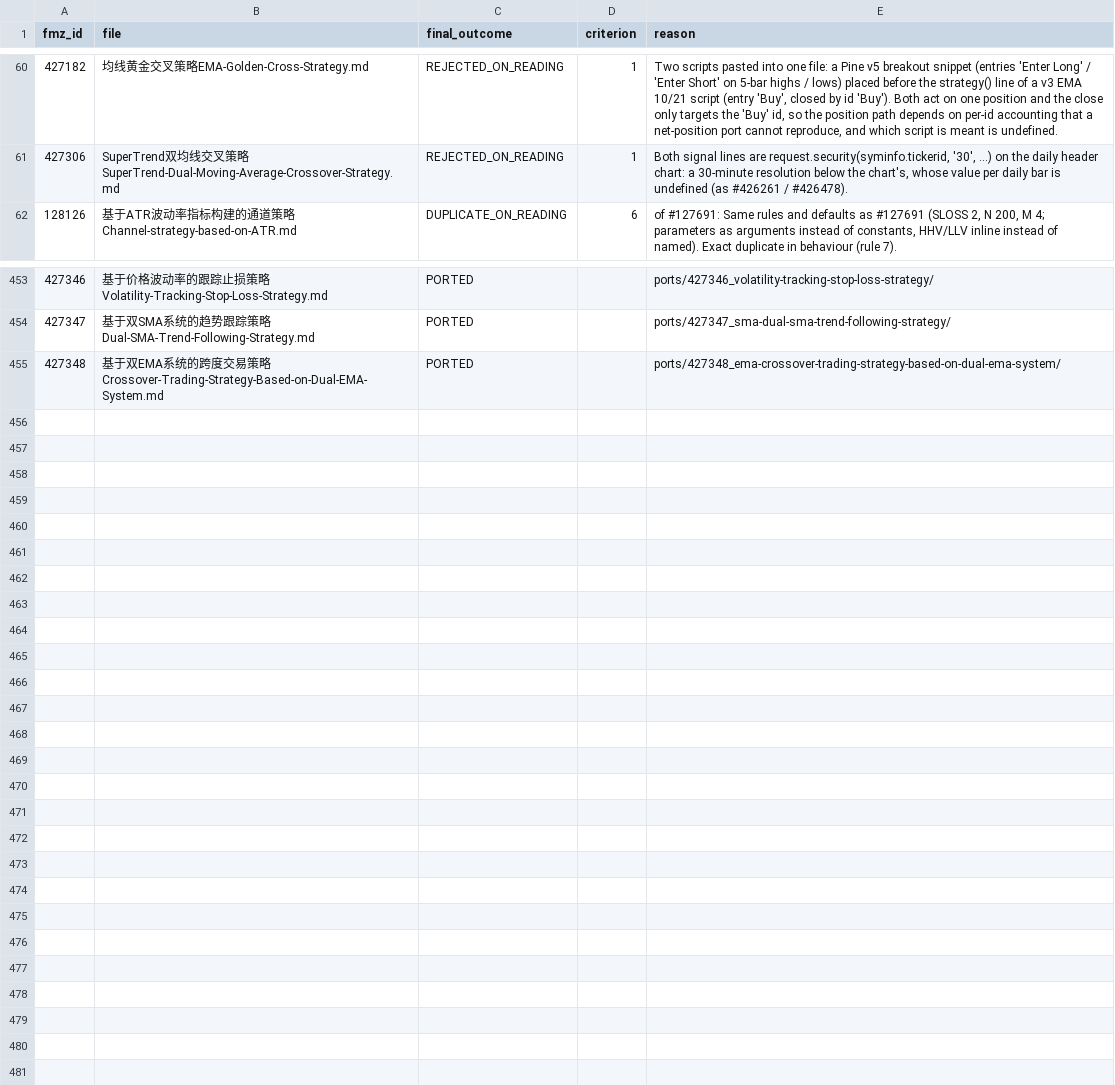
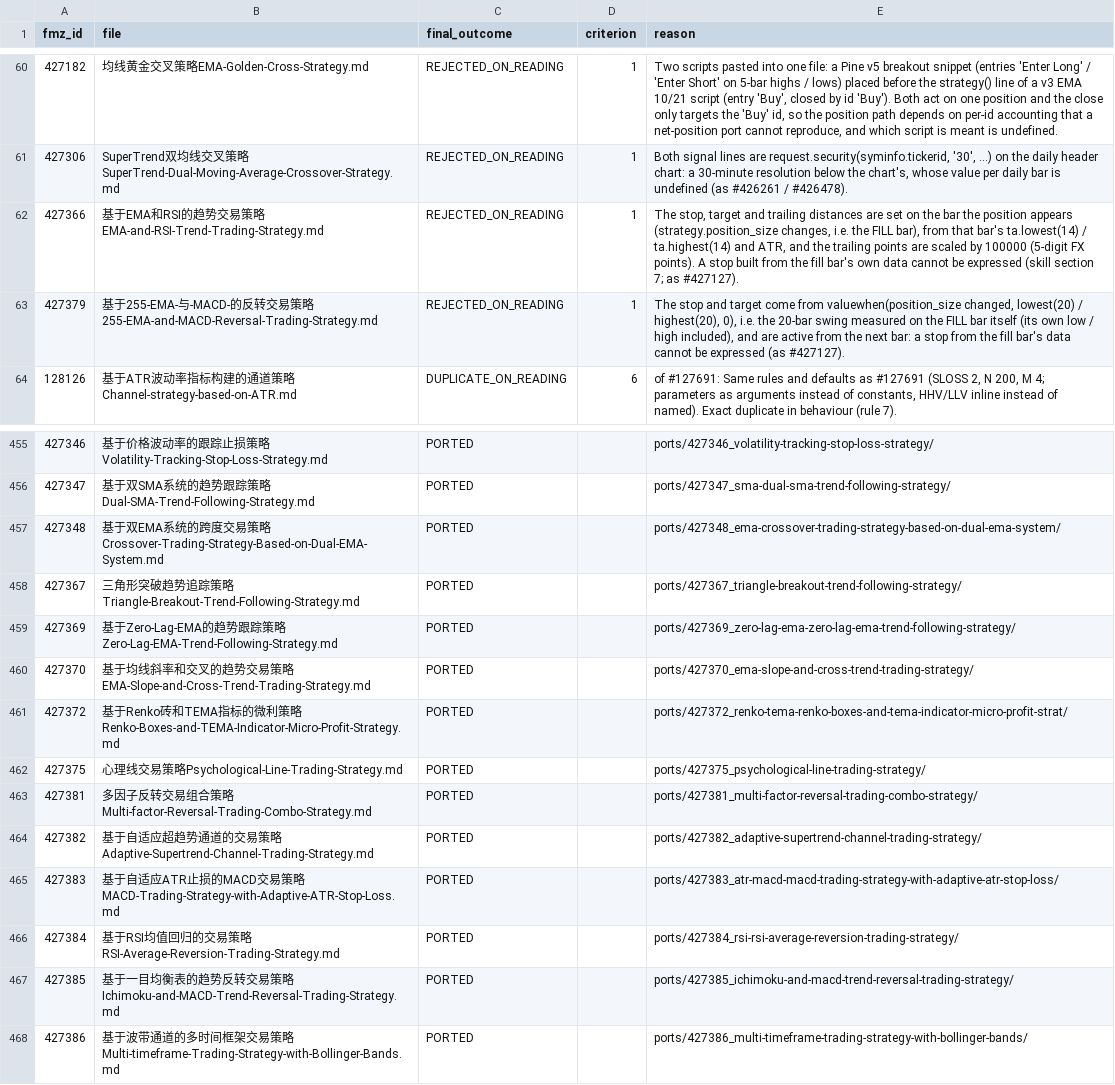
Before and after one commit to r35t1tut0r0rb15-gif/fmz-strategies, a CSV file: review_decisions.csv, drawn as a sheet; only a part is shown, gaps mark what is left out; the diff names each change by its address in the sheet, - before the commit and + after, or states it on an @@ line.

```diff
--- a/review_decisions.csv
+++ b/review_decisions.csv
+row 62: 427366 | 基于EMA和RSI的趋势交易策略EMA-and-RSI-Trend-Trading-Strategy.md | REJECTED_ON_READING | 1 | The stop, target and trailing distances are set on the bar the position appears (strategy.position_size changes, i.e. the FILL bar), from that bar's ta.lowest(14) / ta.highest(14) and ATR, and the trailing points are scaled by 100000 (5-digit FX points). A stop built from the fill bar's own data cannot be expressed (skill section 7; as #427127).
+row 63: 427379 | 基于255-EMA-与-MACD-的反转交易策略255-EMA-and-MACD-Reversal-Trading-Strategy.md | REJECTED_ON_READING | 1 | The stop and target come from valuewhen(position_size changed, lowest(20) / highest(20), 0), i.e. the 20-bar swing measured on the FILL bar itself (its own low / high included), and are active from the next bar: a stop from the fill bar's data cannot be expressed (as #427127).
+row 458: 427367 | 三角形突破趋势追踪策略Triangle-Breakout-Trend-Following-Strategy.md | PORTED |  | ports/427367_triangle-breakout-trend-following-strategy/
+row 459: 427369 | 基于Zero-Lag-EMA的趋势跟踪策略Zero-Lag-EMA-Trend-Following-Strategy.md | PORTED |  | ports/427369_zero-lag-ema-zero-lag-ema-trend-following-strategy/
+row 460: 427370 | 基于均线斜率和交叉的趋势交易策略EMA-Slope-and-Cross-Trend-Trading-Strategy.md | PORTED |  | ports/427370_ema-slope-and-cross-trend-trading-strategy/
+row 461: 427372 | 基于Renko砖和TEMA指标的微利策略Renko-Boxes-and-TEMA-Indicator-Micro-Profit-Strategy.md | PORTED |  | ports/427372_renko-tema-renko-boxes-and-tema-indicator-micro-profit-strat/
+row 462: 427375 | 心理线交易策略Psychological-Line-Trading-Strategy.md | PORTED |  | ports/427375_psychological-line-trading-strategy/
+row 463: 427381 | 多因子反转交易组合策略Multi-factor-Reversal-Trading-Combo-Strategy.md | PORTED |  | ports/427381_multi-factor-reversal-trading-combo-strategy/
+row 464: 427382 | 基于自适应超趋势通道的交易策略Adaptive-Supertrend-Channel-Trading-Strategy.md | PORTED |  | ports/427382_adaptive-supertrend-channel-trading-strategy/
+row 465: 427383 | 基于自适应ATR止损的MACD交易策略MACD-Trading-Strategy-with-Adaptive-ATR-Stop-Loss.md | PORTED |  | ports/427383_atr-macd-macd-trading-strategy-with-adaptive-atr-stop-loss/
+row 466: 427384 | 基于RSI均值回归的交易策略RSI-Average-Reversion-Trading-Strategy.md | PORTED |  | ports/427384_rsi-rsi-average-reversion-trading-strategy/
+row 467: 427385 | 基于一目均衡表的趋势反转交易策略Ichimoku-and-MACD-Trend-Reversal-Trading-Strategy.md | PORTED |  | ports/427385_ichimoku-and-macd-trend-reversal-trading-strategy/
+row 468: 427386 | 基于波带通道的多时间框架交易策略Multi-timeframe-Trading-Strategy-with-Bollinger-Bands.md | PORTED |  | ports/427386_multi-timeframe-trading-strategy-with-bollinger-bands/
```
Also changed, not shown: 51 other files.
